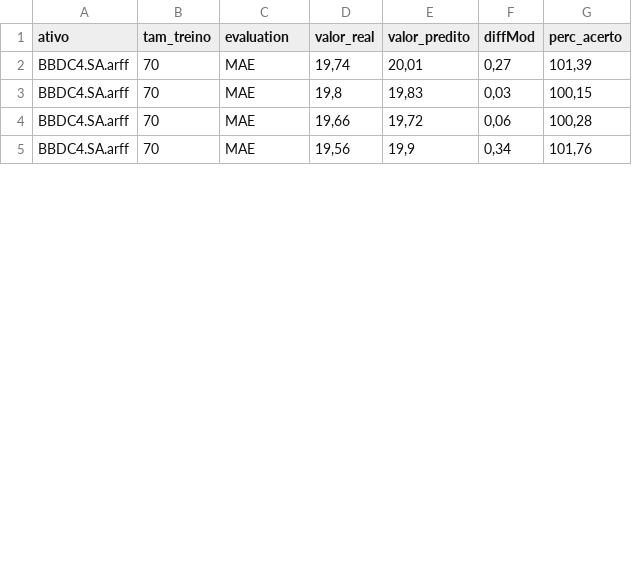
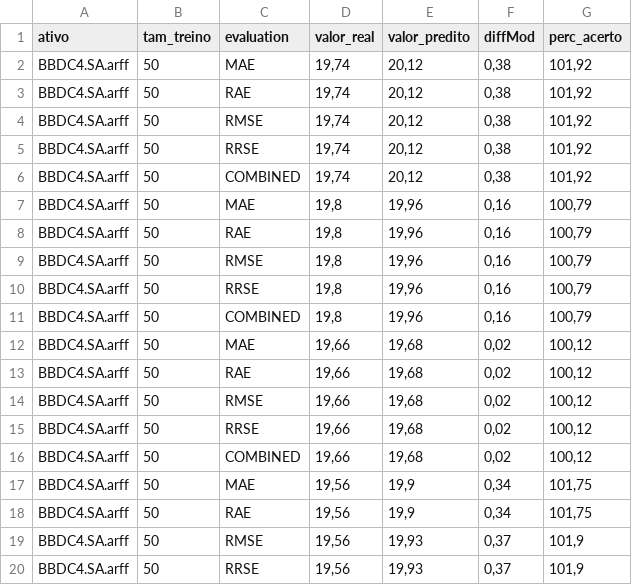
Before and after one commit to jeanrsbr/TCCMaven, a CSV file: Teste/resultado_BBDC4.SA.csv, drawn as a sheet; only a part is shown; the diff covers the shown part only.

```diff
--- a/Teste/resultado_BBDC4.SA.csv
+++ b/Teste/resultado_BBDC4.SA.csv
@@ -1,5 +1,20 @@
 ativo;tam_treino;evaluation;valor_real;valor_predito;diffMod;perc_acerto
-BBDC4.SA.arff;70;MAE;19,74;20,01;0,27;101,39
-BBDC4.SA.arff;70;MAE;19,8;19,83;0,03;100,15
-BBDC4.SA.arff;70;MAE;19,66;19,72;0,06;100,28
-BBDC4.SA.arff;70;MAE;19,56;19,9;0,34;101,76
+BBDC4.SA.arff;50;MAE;19,74;20,12;0,38;101,92
+BBDC4.SA.arff;50;RAE;19,74;20,12;0,38;101,92
+BBDC4.SA.arff;50;RMSE;19,74;20,12;0,38;101,92
+BBDC4.SA.arff;50;RRSE;19,74;20,12;0,38;101,92
+BBDC4.SA.arff;50;COMBINED;19,74;20,12;0,38;101,92
+BBDC4.SA.arff;50;MAE;19,8;19,96;0,16;100,79
+BBDC4.SA.arff;50;RAE;19,8;19,96;0,16;100,79
+BBDC4.SA.arff;50;RMSE;19,8;19,96;0,16;100,79
+BBDC4.SA.arff;50;RRSE;19,8;19,96;0,16;100,79
+BBDC4.SA.arff;50;COMBINED;19,8;19,96;0,16;100,79
+BBDC4.SA.arff;50;MAE;19,66;19,68;0,02;100,12
+BBDC4.SA.arff;50;RAE;19,66;19,68;0,02;100,12
+BBDC4.SA.arff;50;RMSE;19,66;19,68;0,02;100,12
+BBDC4.SA.arff;50;RRSE;19,66;19,68;0,02;100,12
+BBDC4.SA.arff;50;COMBINED;19,66;19,68;0,02;100,12
+BBDC4.SA.arff;50;MAE;19,56;19,9;0,34;101,75
+BBDC4.SA.arff;50;RAE;19,56;19,9;0,34;101,75
+BBDC4.SA.arff;50;RMSE;19,56;19,93;0,37;101,9
+BBDC4.SA.arff;50;RRSE;19,56;19,93;0,37;101,9
```
Also changed, not shown: 5 added rows, 5 removed rows and 4 edited cells elsewhere in this file, Teste/resultado_AGRO3.SA.csv, 2 other files.
